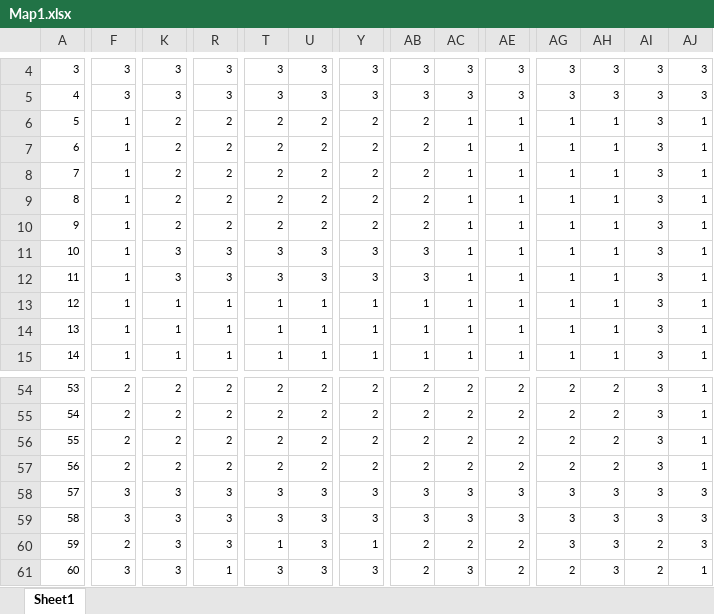
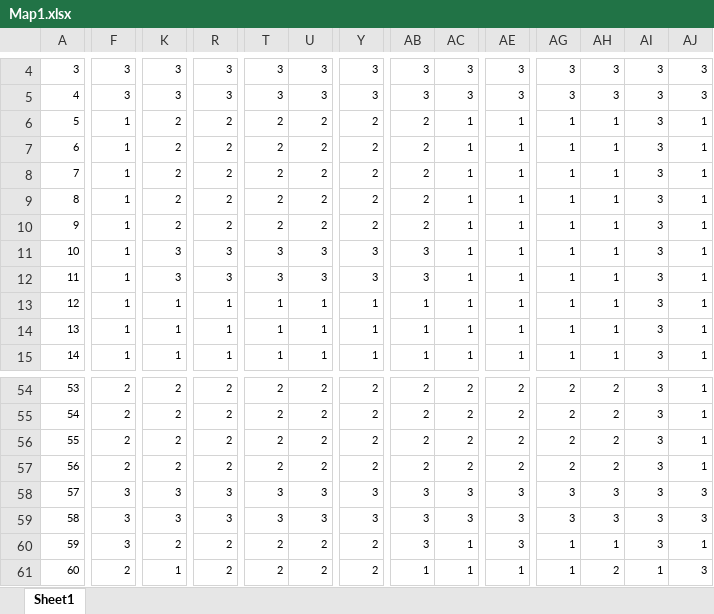
Before and after one commit to KPUWindowProgramming2018FinalTerm/FinalTerm, an Excel workbook: DesignDocument/Map/Map1.xlsx, sheet Sheet1, drawn as a sheet; only a part is shown, gaps mark what is left out; values as stored, in another font and other column widths than the file's, no borders; conditional formats not drawn; the diff covers the shown part only; the diff names each change by its address in the sheet, - before the commit and + after, or states it on an @@ line.

```diff
--- a/DesignDocument/Map/Map1.xlsx (sheet Sheet1)
+++ b/DesignDocument/Map/Map1.xlsx (sheet Sheet1)
-F60: 2
+F60: 3
-K60: 3
+K60: 2
-R60: 3
+R60: 2
-T60: 1
+T60: 2
-U60:U61: 3
+U60:U61: 2
-Y60: 1
+Y60: 2
-AB60: 2
+AB60: 3
-AC60: 2
+AC60: 1
-AE60: 2
+AE60: 3
-AG60: 3
+AG60: 1
-AH60: 3
+AH60: 1
-AI60: 2
+AI60: 3
-AJ60: 3
+AJ60: 1
-F61: 3
+F61: 2
-K61: 3
+K61: 1
-R61: 1
+R61: 2
-T61: 3
+T61: 2
-Y61: 3
+Y61: 2
-AB61: 2
+AB61: 1
-AC61: 3
+AC61: 1
-AE61: 2
+AE61: 1
-AG61: 2
+AG61: 1
-AH61: 3
+AH61: 2
-AI61: 2
+AI61: 1
-AJ61: 1
+AJ61: 3
```
Also changed, not shown: 762 edited cells elsewhere in this sheet, 8 other files.
